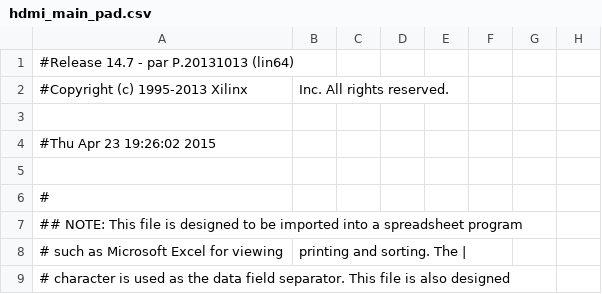
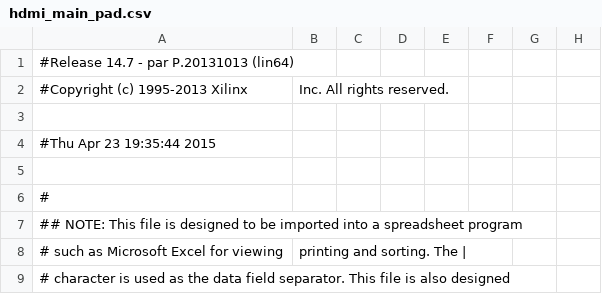
Before and after one commit to Minseong123/sysrek, a CSV file: skin_color_segm/hdmi_main_pad.csv, drawn as a sheet; only a part is shown; the diff names each change by its address in the sheet, - before the commit and + after, or states it on an @@ line.

```diff
--- a/skin_color_segm/hdmi_main_pad.csv
+++ b/skin_color_segm/hdmi_main_pad.csv
-A4: #Thu Apr 23 19:26:02 2015
+A4: #Thu Apr 23 19:35:44 2015
```
Also changed, not shown: 29 other files.
